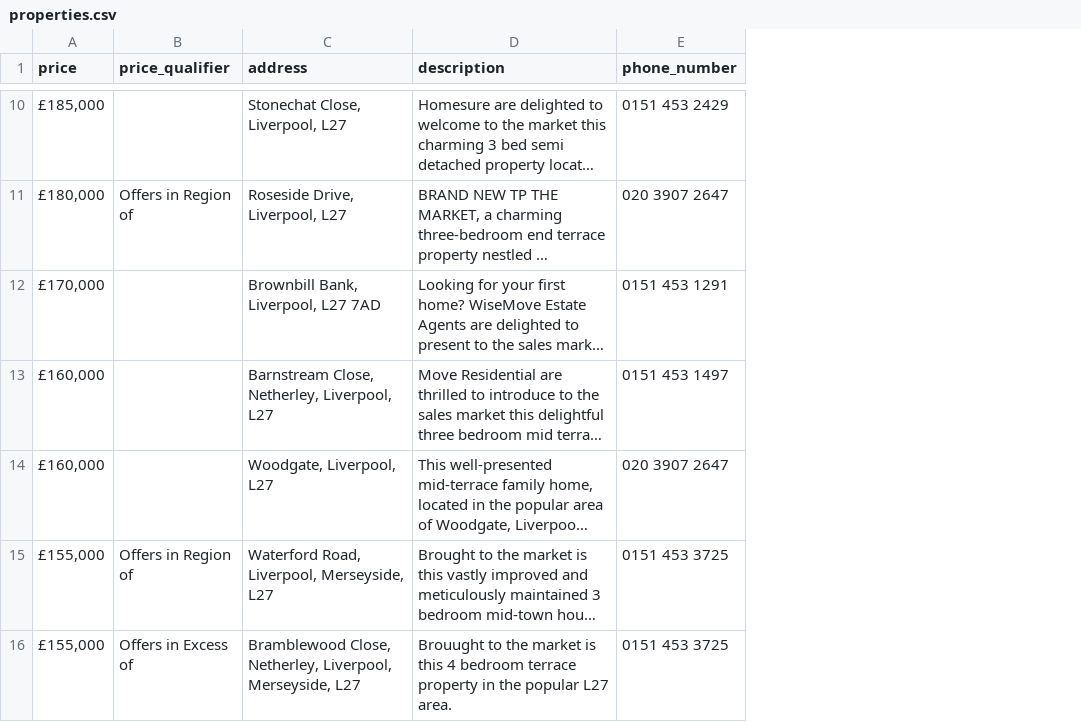
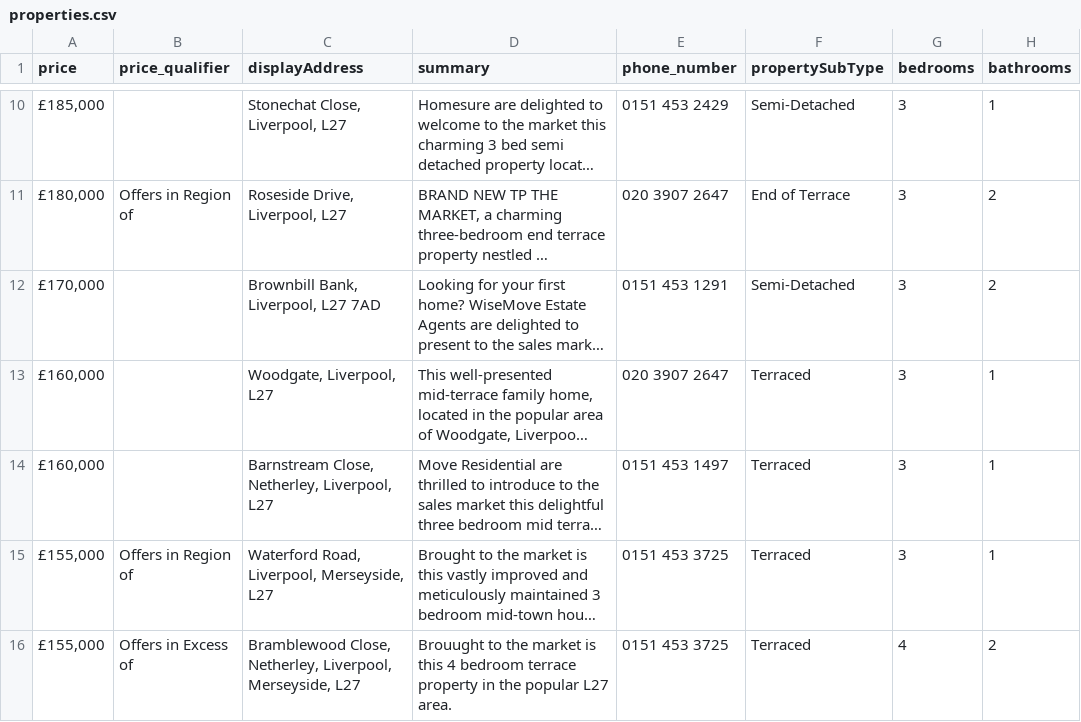
Before and after one commit to RameshNaik9/PropertyScrape, a CSV file: properties.csv, drawn as a sheet; only a part is shown, gaps mark what is left out; long unchanged cells end in …; the diff covers the shown part only; the diff names each change by its address in the sheet, - before the commit and + after, or states it on an @@ line.

Commit message:
added new columns

```diff
--- a/properties.csv
+++ b/properties.csv
+column F (propertySubType), rows 10-12: Semi-Detached | End of Terrace | Semi-Detached; rows 14-16: all Terraced
+column G (bedrooms), rows 10-12: all 3; rows 14-16: 3 | 3 | 4
+column H (bathrooms), rows 10-12: 1 | 2 | 2; rows 14-16: 1 | 1 | 2
-C1: address
+C1: displayAddress
-D1: description
+D1: summary
@@ row 14 moved to row 13: £160,000 @@
```
Also changed, not shown: 2 removed rows and 1 moved row elsewhere in this file, 4 other files.
